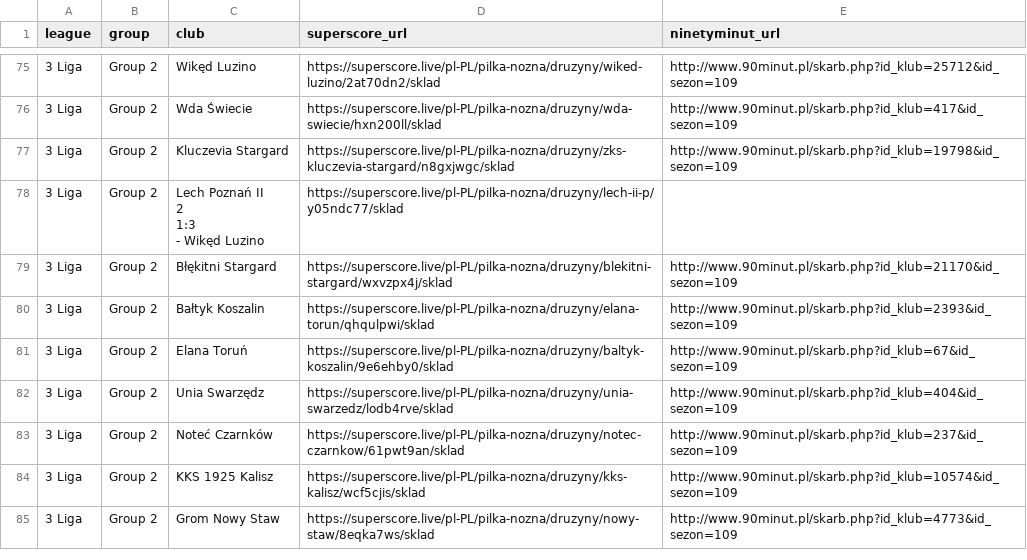
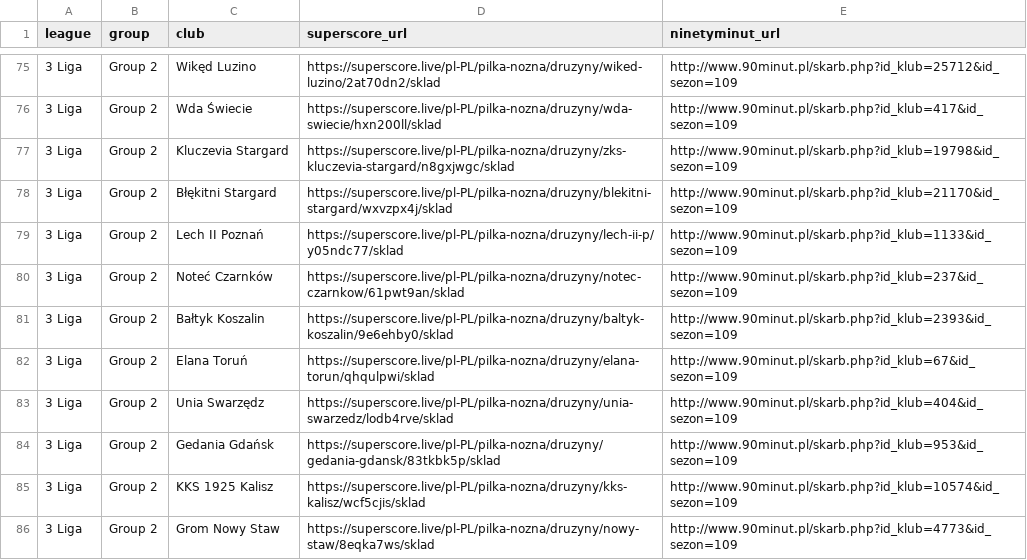
Before and after one commit to kacper16010/coach-monitor, a CSV file: clubs.csv, drawn as a sheet; only a part is shown, gaps mark what is left out; removed rows and columns are numbered as before the commit, all else as after; ↵ is a line break in a cell; the diff covers the shown part only; the diff names each change by its address in the sheet, - before the commit and + after, or states it on an @@ line.

```diff
--- a/clubs.csv
+++ b/clubs.csv
-row 78: 3 Liga | Group 2 | Lech Poznań II ↵ 2 ↵ 1:3 ↵ - Wikęd Luzino | https://superscore.live/pl-PL/pilka-nozna/druzyny/lech-ii-p/y05ndc77/sklad
+row 79: 3 Liga | Group 2 | Lech II Poznań | https://superscore.live/pl-PL/pilka-nozna/druzyny/lech-ii-p/y05ndc77/sklad | http://www.90minut.pl/skarb.php?id_klub=1133&id_sezon=109
@@ row 83 moved to row 80: 3 Liga @@
-D81 (superscore_url): https://superscore.live/pl-PL/pilka-nozna/druzyny/elana-torun/qhqulpwi/sklad
+D81 (superscore_url): https://superscore.live/pl-PL/pilka-nozna/druzyny/baltyk-koszalin/9e6ehby0/sklad
-D82 (superscore_url): https://superscore.live/pl-PL/pilka-nozna/druzyny/baltyk-koszalin/9e6ehby0/sklad
+D82 (superscore_url): https://superscore.live/pl-PL/pilka-nozna/druzyny/elana-torun/qhqulpwi/sklad
@@ row 86 moved to row 84: 3 Liga @@
```
Also changed, not shown: 3 removed rows, 10 moved rows and 2 edited cells elsewhere in this file, results.csv.
